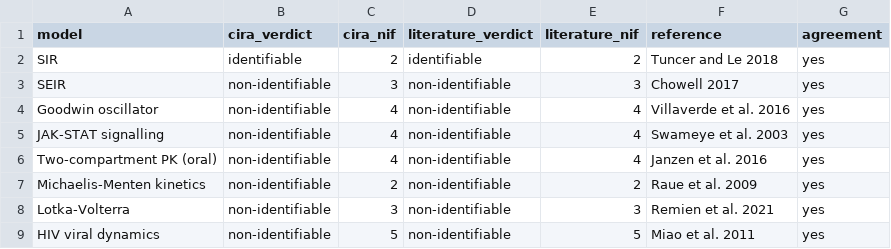
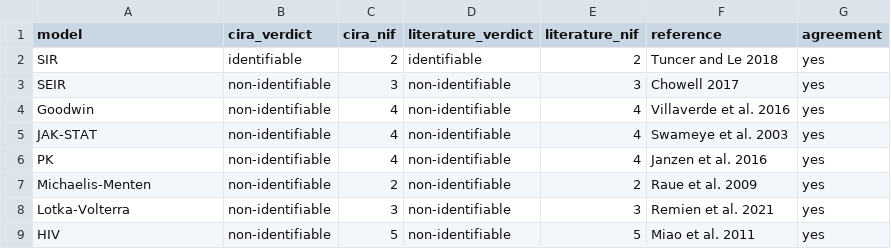
Before and after one commit to olaflaitinen/CIRA.jl, a CSV file: experiments/data/agreement.csv, drawn as a sheet.

```diff
--- a/experiments/data/agreement.csv
+++ b/experiments/data/agreement.csv
@@ -3,7 +3,7 @@ SIR,identifiable,2,identifiable,2,Tuncer and Le 2018,yes
 SEIR,non-identifiable,3,non-identifiable,3,Chowell 2017,yes
-Goodwin oscillator,non-identifiable,4,non-identifiable,4,Villaverde et al. 2016,yes
-JAK-STAT signalling,non-identifiable,4,non-identifiable,4,Swameye et al. 2003,yes
-Two-compartment PK (oral),non-identifiable,4,non-identifiable,4,Janzen et al. 2016,yes
-Michaelis-Menten kinetics,non-identifiable,2,non-identifiable,2,Raue et al. 2009,yes
+Goodwin,non-identifiable,4,non-identifiable,4,Villaverde et al. 2016,yes
+JAK-STAT,non-identifiable,4,non-identifiable,4,Swameye et al. 2003,yes
+PK,non-identifiable,4,non-identifiable,4,Janzen et al. 2016,yes
+Michaelis-Menten,non-identifiable,2,non-identifiable,2,Raue et al. 2009,yes
 Lotka-Volterra,non-identifiable,3,non-identifiable,3,Remien et al. 2021,yes
-HIV viral dynamics,non-identifiable,5,non-identifiable,5,Miao et al. 2011,yes
+HIV,non-identifiable,5,non-identifiable,5,Miao et al. 2011,yes
```
Also changed, not shown: experiments/data/practical.csv, experiments/data/reparameterization.csv, 14 other files.
